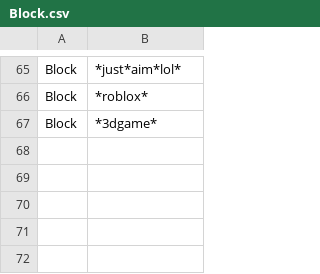
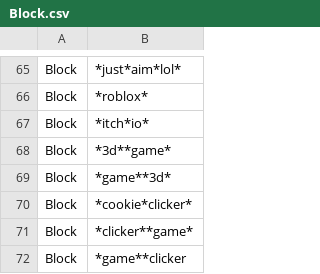
Before and after one commit to Bluefrog922/block-csv, a CSV file: Block.csv, drawn as a sheet; only a part is shown, gaps mark what is left out.

```diff
--- a/Block.csv
+++ b/Block.csv
@@ -66,2 +66,7 @@ Block,*just*aim*lol*
 Block,*roblox*
-Block,*3dgame*
+Block,*itch*io*
+Block,*3d**game*
+Block,*game**3d*
+Block,*cookie*clicker*
+Block,*clicker**game*
+Block,*game**clicker
```
